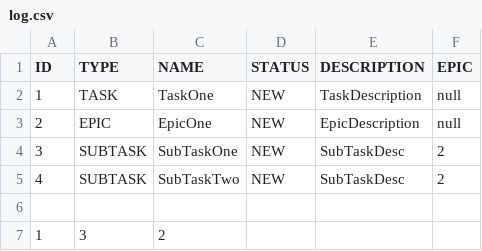
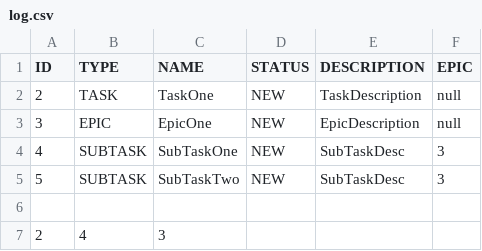
Before and after one commit to k-mesavage/java-kanban, a CSV file: out/production/java-kanban/service/resources/log.csv, drawn as a sheet.

```diff
--- a/out/production/java-kanban/service/resources/log.csv
+++ b/out/production/java-kanban/service/resources/log.csv
@@ -1,7 +1,7 @@
 ID,TYPE,NAME,STATUS,DESCRIPTION,EPIC
-1,TASK,TaskOne,NEW,TaskDescription,null
-2,EPIC,EpicOne,NEW,EpicDescription,null
-3,SUBTASK,SubTaskOne,NEW,SubTaskDesc,2
-4,SUBTASK,SubTaskTwo,NEW,SubTaskDesc,2
+2,TASK,TaskOne,NEW,TaskDescription,null
+3,EPIC,EpicOne,NEW,EpicDescription,null
+4,SUBTASK,SubTaskOne,NEW,SubTaskDesc,3
+5,SUBTASK,SubTaskTwo,NEW,SubTaskDesc,3
 
-1,3,2
+2,4,3
```
Also changed, not shown: 16 other files.
